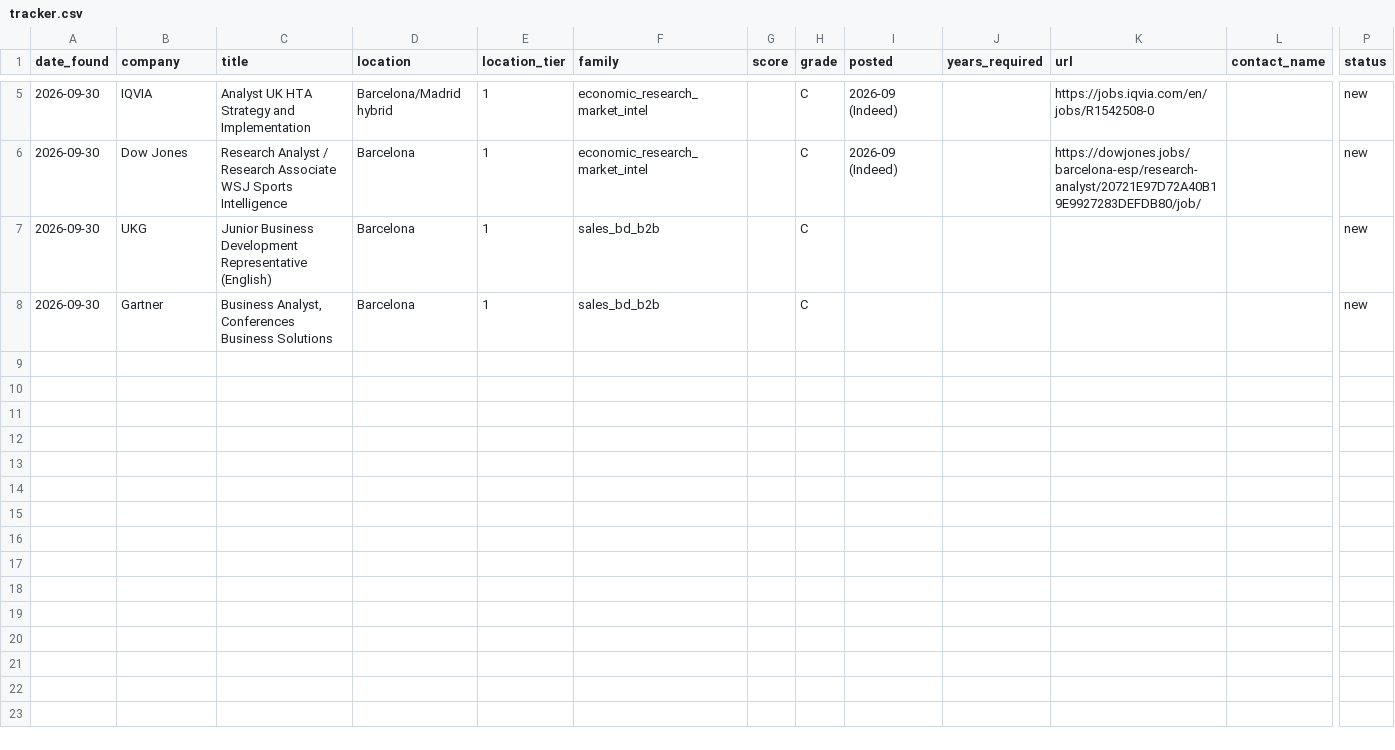
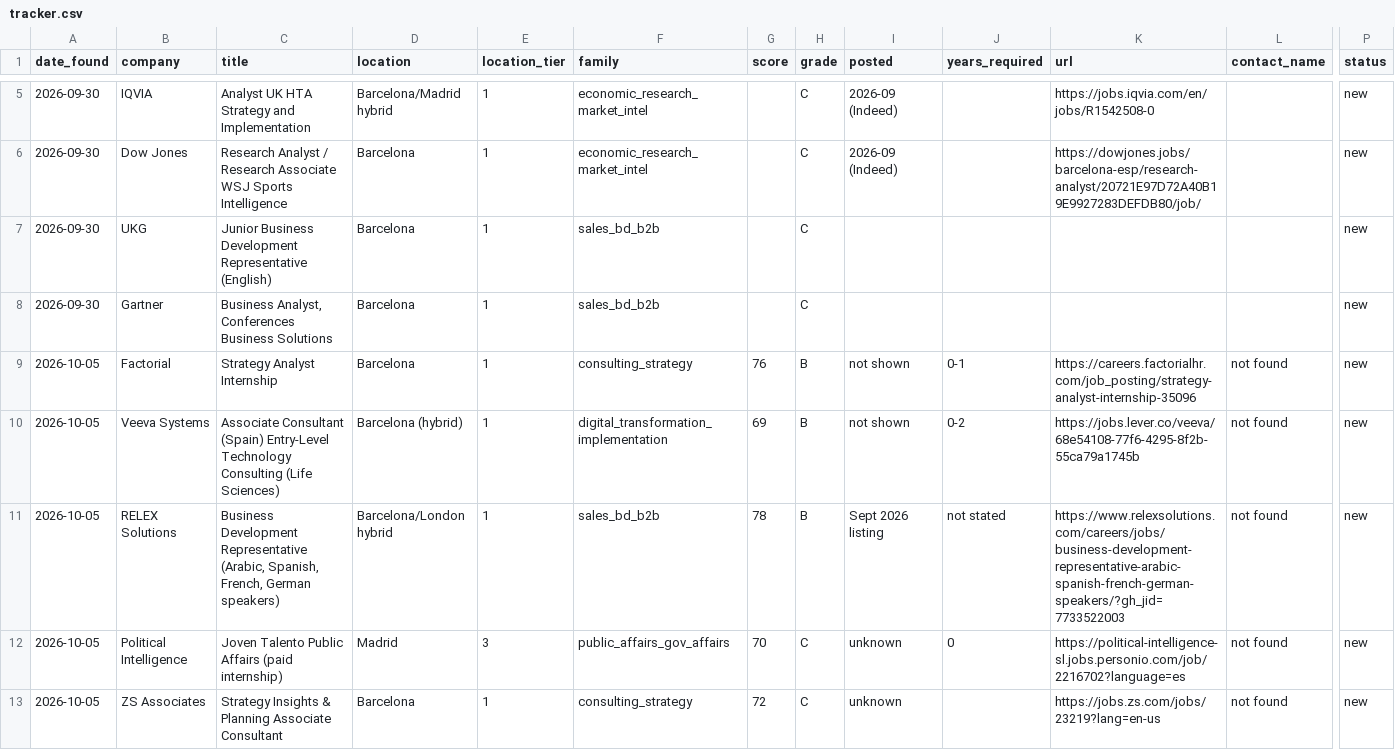
Before and after one commit to ziggy-23/job-search, a CSV file: data/tracker.csv, drawn as a sheet; only a part is shown, gaps mark what is left out; rows hold the shown columns only; the diff covers the shown part only; the diff names each change by its address in the sheet, - before the commit and + after, or states it on an @@ line.

```diff
--- a/data/tracker.csv
+++ b/data/tracker.csv
+row 9: 2026-10-05 | Factorial | Strategy Analyst Internship | Barcelona | 1 | consulting_strategy | 76 | B | not shown | 0-1 | https://careers.factorialhr.com/job_posting/strategy-analyst-internship-35096 | not found | new
+row 10: 2026-10-05 | Veeva Systems | Associate Consultant (Spain) Entry-Level Technology Consulting (Life Sciences) | Barcelona (hybrid) | 1 | digital_transformation_implementation | 69 | B | not shown | 0-2 | https://jobs.lever.co/veeva/68e54108-77f6-4295-8f2b-55ca79a1745b | not found | new
+row 11: 2026-10-05 | RELEX Solutions | Business Development Representative (Arabic, Spanish, French, German speakers) | Barcelona/London hybrid | 1 | sales_bd_b2b | 78 | B | Sept 2026 listing | not stated | https://www.relexsolutions.com/careers/jobs/business-development-representative-arabic-spanish-french-german-speakers/?gh_jid=7733522003 | not found | new
+row 12: 2026-10-05 | Political Intelligence | Joven Talento Public Affairs (paid internship) | Madrid | 3 | public_affairs_gov_affairs | 70 | C | unknown | 0 | https://political-intelligence-sl.jobs.personio.com/job/2216702?language=es | not found | new
+row 13: 2026-10-05 | ZS Associates | Strategy Insights & Planning Associate Consultant | Barcelona | 1 | consulting_strategy | 72 | C | unknown |  | https://jobs.zs.com/jobs/23219?lang=en-us | not found | new
```
Also changed, not shown: 4 added rows elsewhere in this file, 1 other file.
